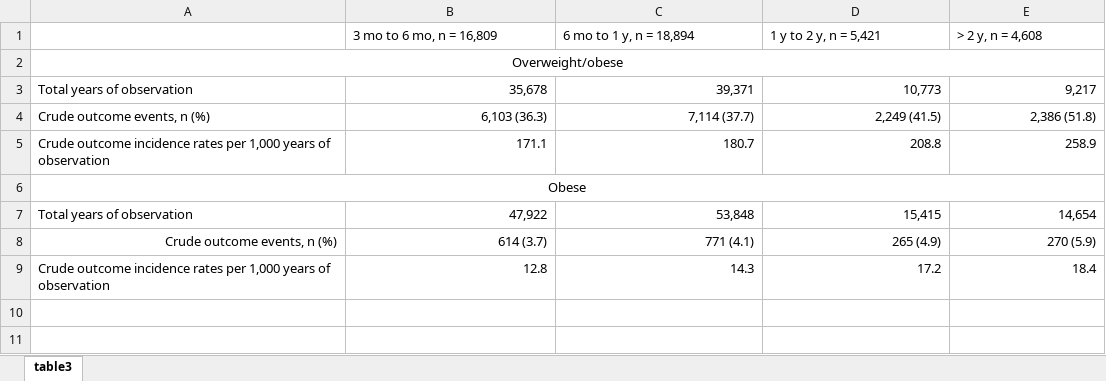
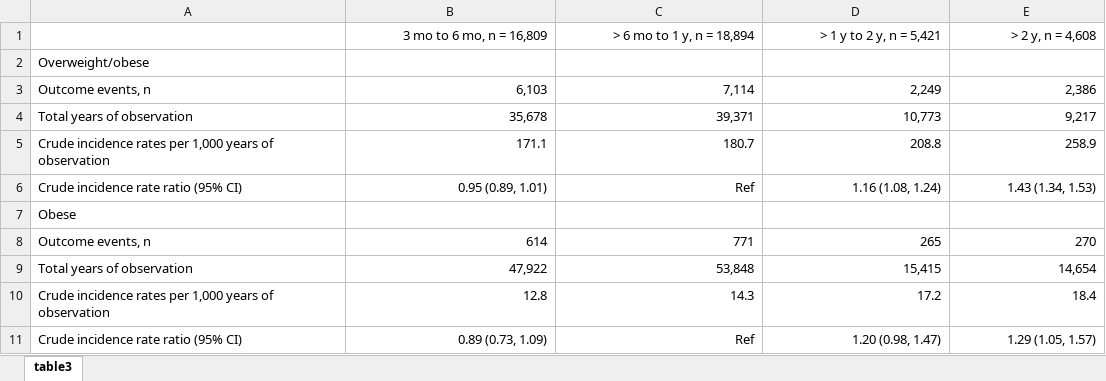
Before and after one commit to jsahrmann/accd-oo, an Excel workbook: output/table3.xlsx, sheet table3, drawn as a sheet; values as stored, in another font and other column widths than the file's, no borders; removed rows and columns are numbered as before the commit, all else as after; the diff names each change by its address in the sheet, - before the commit and + after, or states it on an @@ line.

Commit message:
Completed first draft of results.
Completed text of draft results section. Implemented fixes and adjustments following discussion at the 20220517 meeting. Remade tables of crude results with incidence rate ratios and confidence intervals. Added cleaned up ANOVA tables of O/O and O models. Assigned prettier names to files with tables and figures.

```diff
--- a/output/table3.xlsx (sheet table3)
+++ b/output/table3.xlsx (sheet table3)
-B1:E1 alignment: left
+B1:E1 alignment: right
-C1: 6 mo to 1 y, n = 18,894
+C1: > 6 mo to 1 y, n = 18,894
-D1: 1 y to 2 y, n = 5,421
+D1: > 1 y to 2 y, n = 5,421
-A2 alignment: center
+A2 alignment: left
-A2:E2 merged
+row 3: Outcome events, n | 6,103 | 7,114 | 2,249 | 2,386
-row 4: Crude outcome events, n (%) | 6,103 (36.3) | 7,114 (37.7) | 2,249 (41.5) | 2,386 (51.8)
-A5: Crude outcome incidence rates…
+A5: Crude incidence rates…
+row 6: Crude incidence rate ratio (95% CI) | 0.95 (0.89, 1.01) | Ref | 1.16 (1.08, 1.24) | 1.43 (1.34, 1.53)
-A7 alignment: center
+A7 alignment: left
-A6:E6 merged
+row 8: Outcome events, n | 614 | 771 | 265 | 270
-row 8: Crude outcome events, n (%) | 614 (3.7) | 771 (4.1) | 265 (4.9) | 270 (5.9)
-A10: Crude outcome incidence rates…
+A10: Crude incidence rates…
+row 11: Crude incidence rate ratio (95% CI) | 0.89 (0.73, 1.09) | Ref | 1.20 (0.98, 1.47) | 1.29 (1.05, 1.57)
```
Also changed, not shown: output/table2.xlsx, 50 other files.
